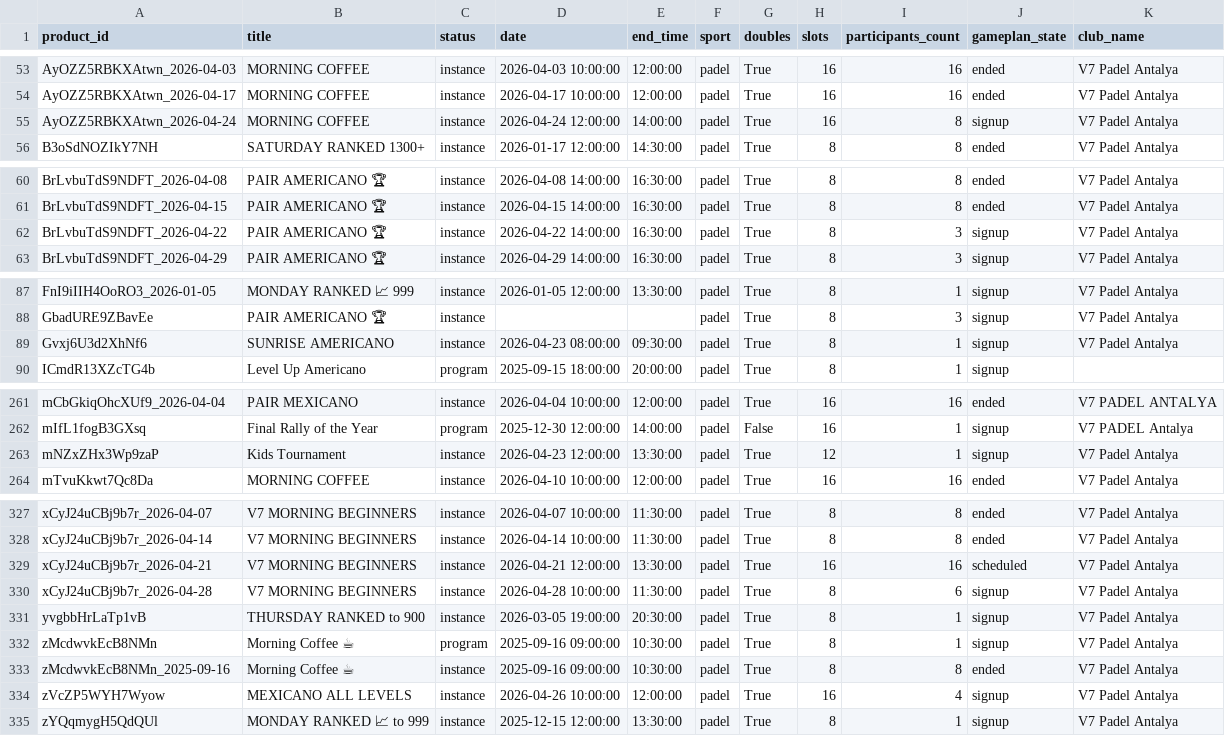
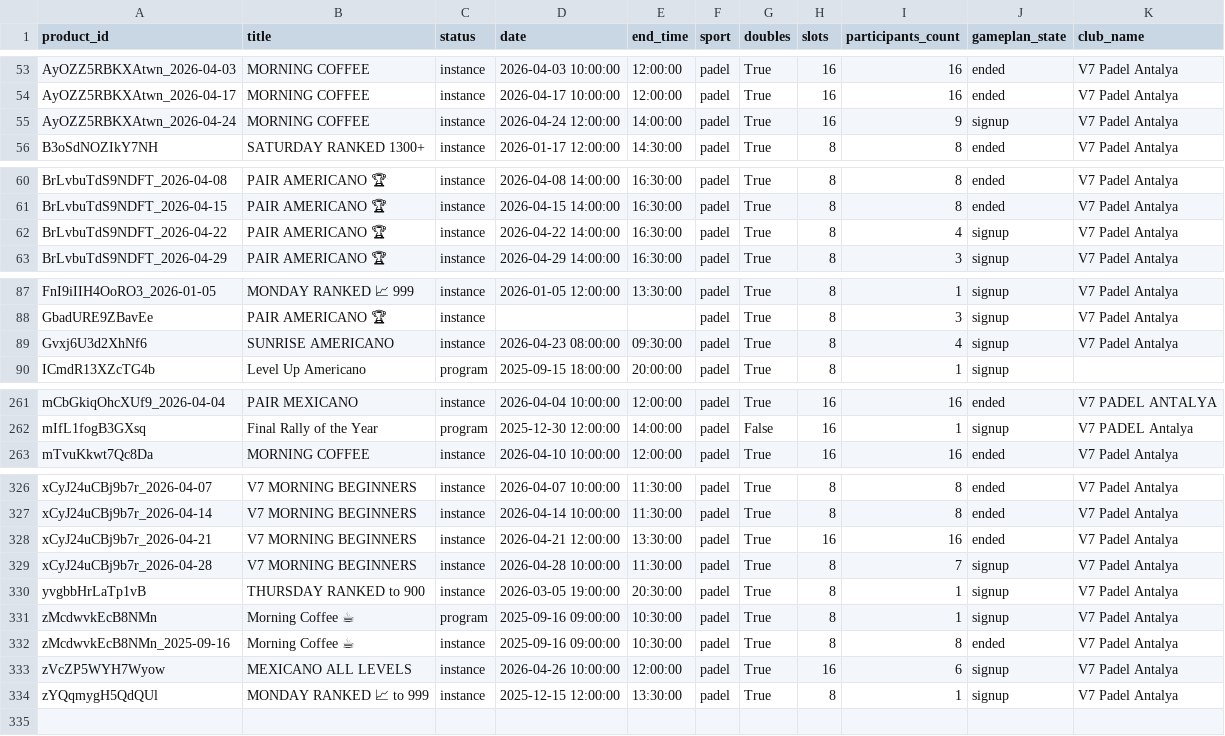
Before and after one commit to omalkut-prog/v7padel, a CSV file: data/racketid_tournaments.csv, drawn as a sheet; only a part is shown, gaps mark what is left out; removed rows and columns are numbered as before the commit, all else as after; the diff covers the shown part only; the diff names each change by its address in the sheet, - before the commit and + after, or states it on an @@ line.

```diff
--- a/data/racketid_tournaments.csv
+++ b/data/racketid_tournaments.csv
-I55 (participants_count): 8
+I55 (participants_count): 9
-I62 (participants_count): 3
+I62 (participants_count): 4
-I89 (participants_count): 1
+I89 (participants_count): 4
-row 263: mNZxZHx3Wp9zaP | Kids Tournament | instance | 2026-04-23 12:00:00 | 13:30:00 | padel | True | 12 | 1 | signup | V7 Padel Antalya
-J328 (gameplan_state): scheduled
+J328 (gameplan_state): ended
-I329 (participants_count): 6
+I329 (participants_count): 7
-I333 (participants_count): 4
+I333 (participants_count): 6
```
Also changed, not shown: 4 edited cells elsewhere in this file, data/customer_linkage.csv, data/racketid_members.csv, 6 other files.
